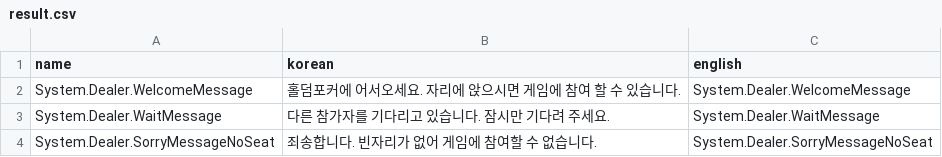
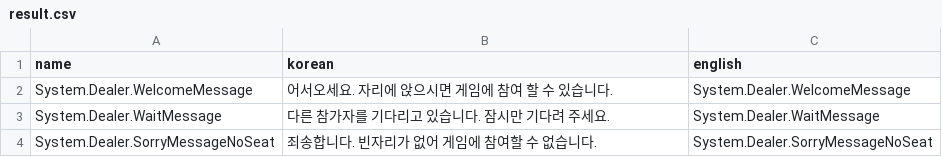
Before and after one commit to arcangeleri/test, a CSV file: result.csv, drawn as a sheet.

Commit message:
Update result.csv

```diff
--- a/result.csv
+++ b/result.csv
@@ -1,3 +1,3 @@
 name,korean,english
-System.Dealer.WelcomeMessage,홀덤포커에 어서오세요. 자리에 앉으시면 게임에 참여 할 수 있습니다.,System.Dealer.WelcomeMessage
+System.Dealer.WelcomeMessage,어서오세요. 자리에 앉으시면 게임에 참여 할 수 있습니다.,System.Dealer.WelcomeMessage
 System.Dealer.WaitMessage,다른 참가자를 기다리고 있습니다. 잠시만 기다려 주세요.,System.Dealer.WaitMessage
```
